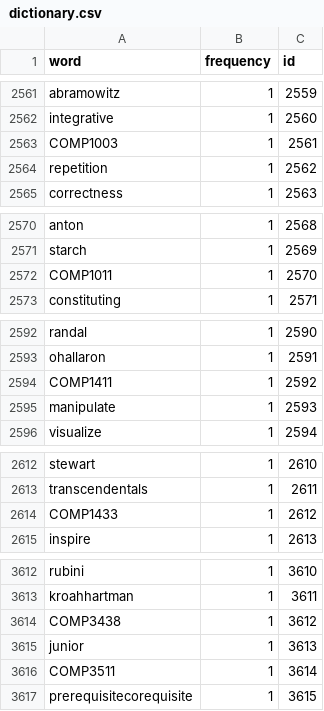
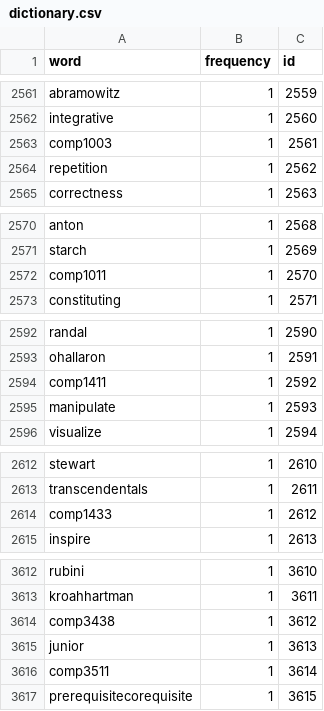
Before and after one commit to guomaimang/Moon-Spork, a CSV file: Programs/check_bug/Data/dictionary.csv, drawn as a sheet; only a part is shown, gaps mark what is left out; the diff covers the shown part only.

```diff
--- a/Programs/check_bug/Data/dictionary.csv
+++ b/Programs/check_bug/Data/dictionary.csv
@@ -2562,3 +2562,3 @@ abramowitz,1,2559
 integrative,1,2560
-COMP1003,1,2561
+comp1003,1,2561
 repetition,1,2562
@@ -2571,3 +2571,3 @@ anton,1,2568
 starch,1,2569
-COMP1011,1,2570
+comp1011,1,2570
 constituting,1,2571
@@ -2593,3 +2593,3 @@ randal,1,2590
 ohallaron,1,2591
-COMP1411,1,2592
+comp1411,1,2592
 manipulate,1,2593
@@ -2613,3 +2613,3 @@ stewart,1,2610
 transcendentals,1,2611
-COMP1433,1,2612
+comp1433,1,2612
 inspire,1,2613
@@ -3613,5 +3613,5 @@ rubini,1,3610
 kroahhartman,1,3611
-COMP3438,1,3612
+comp3438,1,3612
 junior,1,3613
-COMP3511,1,3614
+comp3511,1,3614
 prerequisitecorequisite,1,3615
```
Also changed, not shown: 75 edited cells elsewhere in this file.
